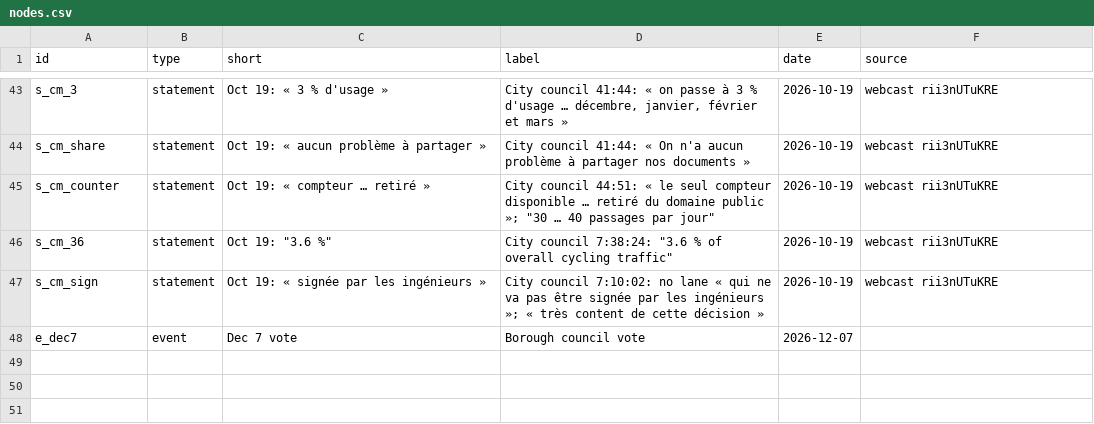
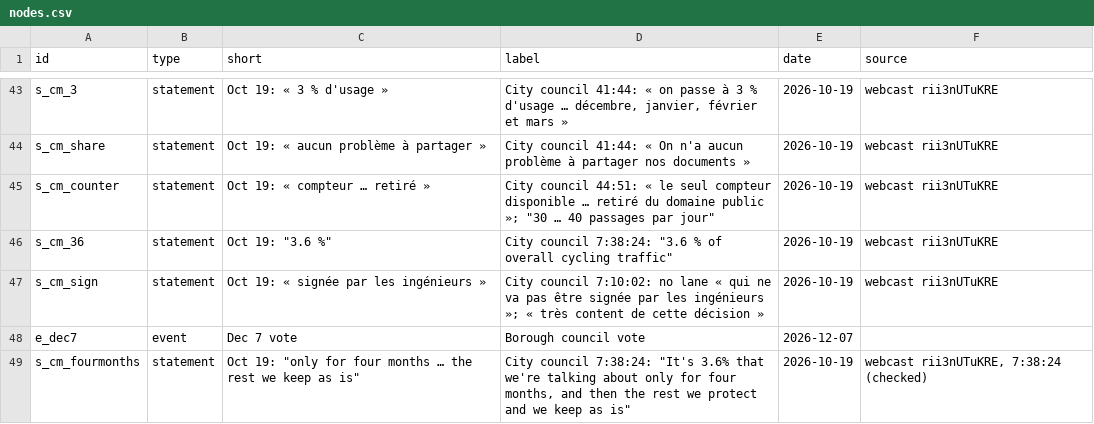
Before and after one commit to OpenMobilityData/Terrebonne-open-sources, a CSV file: 2026-evidence-graph/nodes.csv, drawn as a sheet; only a part is shown, gaps mark what is left out.

```diff
--- a/2026-evidence-graph/nodes.csv
+++ b/2026-evidence-graph/nodes.csv
@@ -48 +48,2 @@ s_cm_sign,statement,Oct 19: « signée par les ingénieurs »,City council 7:10:
 e_dec7,event,Dec 7 vote,Borough council vote,2026-12-07,
+s_cm_fourmonths,statement,"Oct 19: ""only for four months … the rest we keep as is""","City council 7:38:24: ""It's 3.6% that we're talking about only for four months, and then the rest we protect and we keep as is""",2026-10-19,"webcast rii3nUTuKRE, 7:38:24 (checked)"
```
Also changed, not shown: 2026-evidence-graph/edges.csv, 4 other files.
